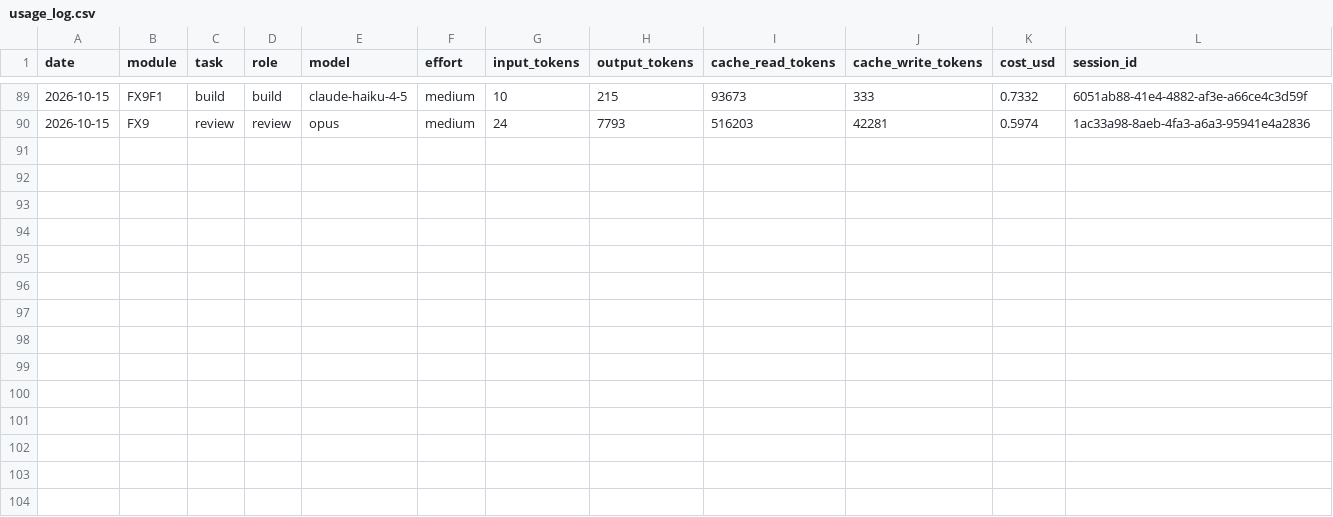
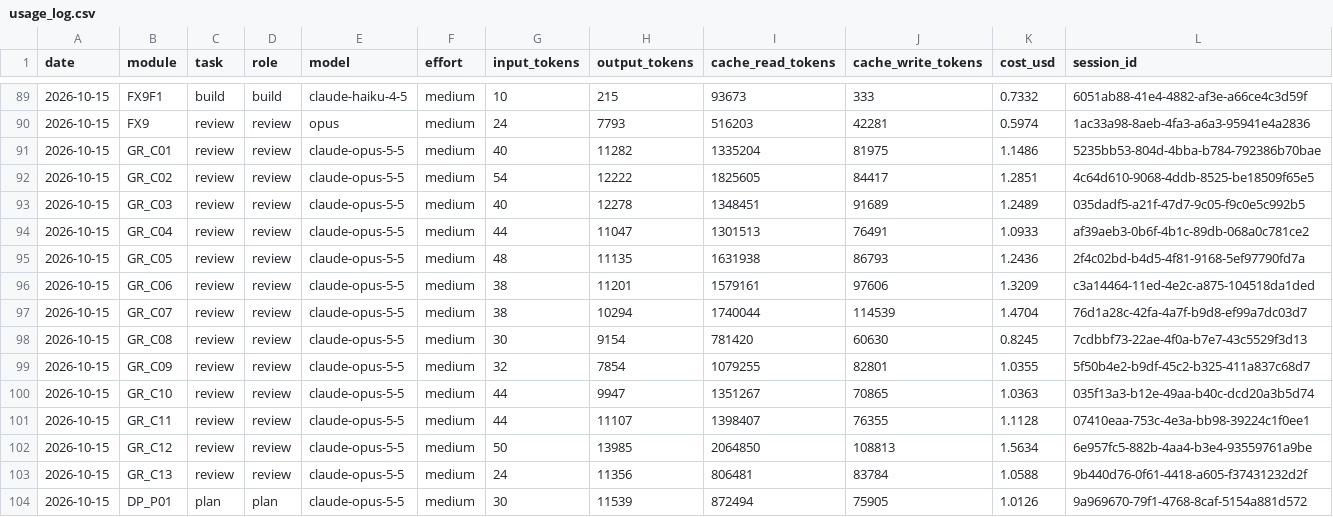
Before and after one commit to vincentlkl/tamanly, a CSV file: api/usage_log.csv, drawn as a sheet; only a part is shown, gaps mark what is left out.

Commit message:
Plan P01 invite-only signup; pause decision plans until 17:00 MYT (Claude limit)

```diff
--- a/api/usage_log.csv
+++ b/api/usage_log.csv
@@ -90 +90,15 @@ date,module,task,role,model,effort,input_tokens,output_tokens,cache_read_tokens,
 2026-10-15,FX9,review,review,opus,medium,24,7793,516203,42281,0.5974,1ac33a98-8aeb-4fa3-a6a3-95941e4a2836
+2026-10-15,GR_C01,review,review,claude-opus-5-5,medium,40,11282,1335204,81975,1.1486,5235bb53-804d-4bba-b784-792386b70bae
+2026-10-15,GR_C02,review,review,claude-opus-5-5,medium,54,12222,1825605,84417,1.2851,4c64d610-9068-4ddb-8525-be18509f65e5
+2026-10-15,GR_C03,review,review,claude-opus-5-5,medium,40,12278,1348451,91689,1.2489,035dadf5-a21f-47d7-9c05-f9c0e5c992b5
+2026-10-15,GR_C04,review,review,claude-opus-5-5,medium,44,11047,1301513,76491,1.0933,af39aeb3-0b6f-4b1c-89db-068a0c781ce2
+2026-10-15,GR_C05,review,review,claude-opus-5-5,medium,48,11135,1631938,86793,1.2436,2f4c02bd-b4d5-4f81-9168-5ef97790fd7a
+2026-10-15,GR_C06,review,review,claude-opus-5-5,medium,38,11201,1579161,97606,1.3209,c3a14464-11ed-4e2c-a875-104518da1ded
+2026-10-15,GR_C07,review,review,claude-opus-5-5,medium,38,10294,1740044,114539,1.4704,76d1a28c-42fa-4a7f-b9d8-ef99a7dc03d7
+2026-10-15,GR_C08,review,review,claude-opus-5-5,medium,30,9154,781420,60630,0.8245,7cdbbf73-22ae-4f0a-b7e7-43c5529f3d13
+2026-10-15,GR_C09,review,review,claude-opus-5-5,medium,32,7854,1079255,82801,1.0355,5f50b4e2-b9df-45c2-b325-411a837c68d7
+2026-10-15,GR_C10,review,review,claude-opus-5-5,medium,44,9947,1351267,70865,1.0363,035f13a3-b12e-49aa-b40c-dcd20a3b5d74
+2026-10-15,GR_C11,review,review,claude-opus-5-5,medium,44,11107,1398407,76355,1.1128,07410eaa-753c-4e3a-bb98-39224c1f0ee1
+2026-10-15,GR_C12,review,review,claude-opus-5-5,medium,50,13985,2064850,108813,1.5634,6e957fc5-882b-4aa4-b3e4-93559761a9be
+2026-10-15,GR_C13,review,review,claude-opus-5-5,medium,24,11356,806481,83784,1.0588,9b440d76-0f61-4418-a605-f37431232d2f
+2026-10-15,DP_P01,plan,plan,claude-opus-5-5,medium,30,11539,872494,75905,1.0126,9a969670-79f1-4768-8caf-5154a881d572
```
Also changed, not shown: 4 other files.
